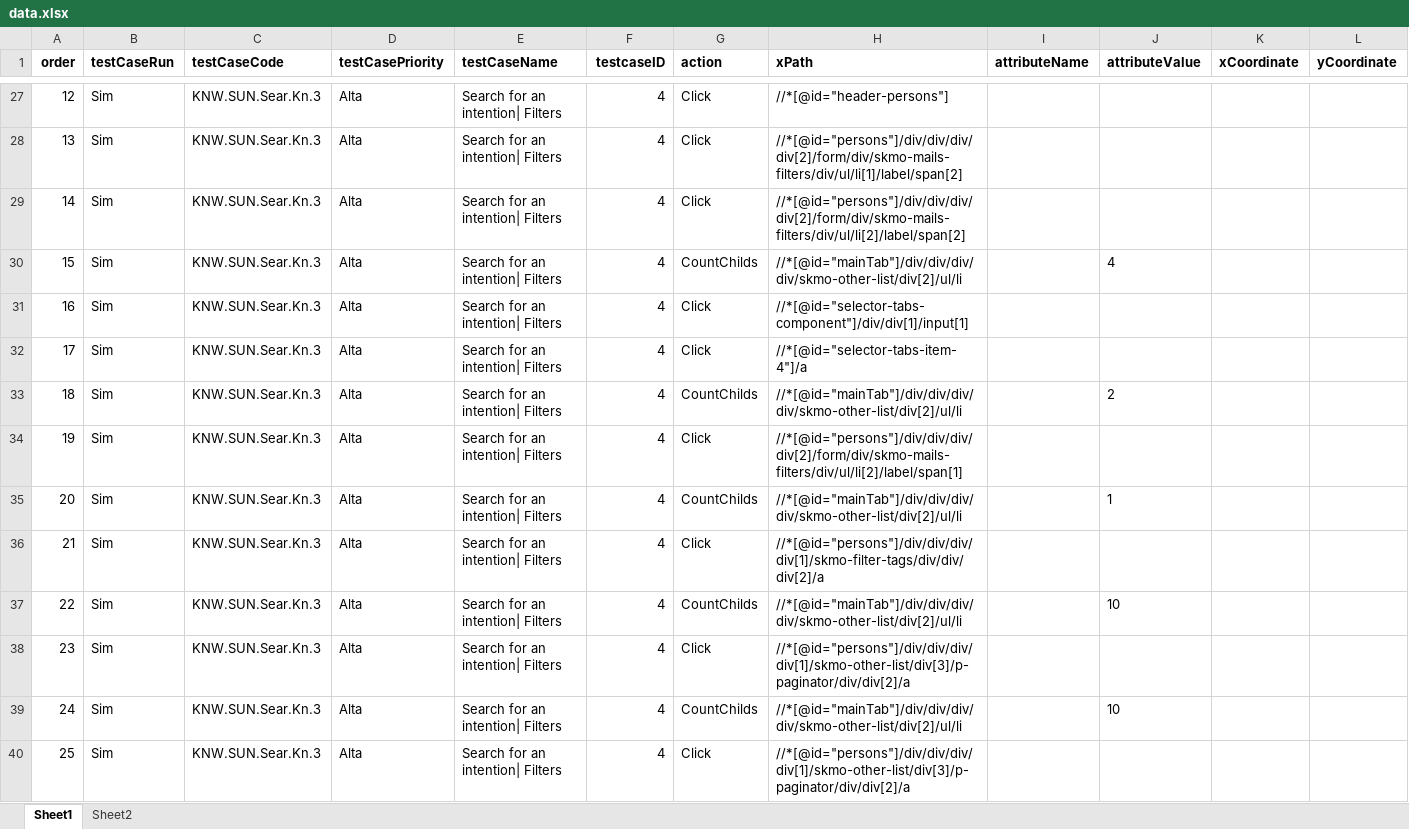
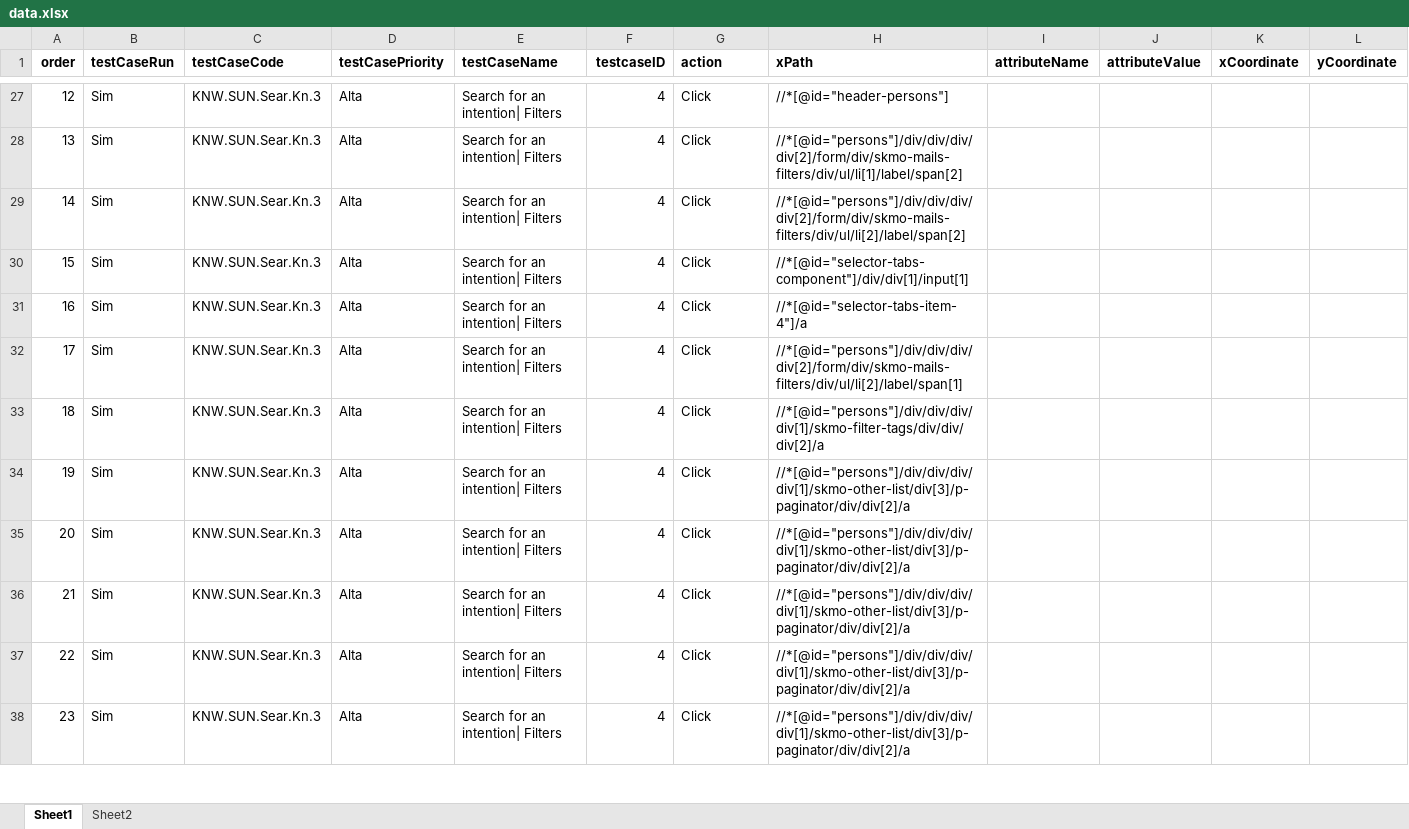
Before and after one commit to alexVarela01/test_engine_jar, an Excel workbook: data.xlsx, sheet Sheet1, drawn as a sheet; only a part is shown, gaps mark what is left out; the shorter side is filled out with more unchanged rows; values as stored, in another font and other column widths than the file's, no borders; removed rows and columns are numbered as before the commit, all else as after; rows hold the shown columns only; the diff covers the shown part only; the diff names each change by its address in the sheet, - before the commit and + after, or states it on an @@ line.

```diff
--- a/data.xlsx (sheet Sheet1)
+++ b/data.xlsx (sheet Sheet1)
-row 30: 15 | Sim | KNW.SUN.Sear.Kn.3 | Alta | Search for an intention| Filters | 4 | CountChilds | //*[@id="mainTab"]/div/div/div/div/skmo-other-list/div[2]/ul/li |  | 4
@@ column A (order) renumbered between rows 30 and 47 @@
-row 33: 18 | Sim | KNW.SUN.Sear.Kn.3 | Alta | Search for an intention| Filters | 4 | CountChilds | //*[@id="mainTab"]/div/div/div/div/skmo-other-list/div[2]/ul/li |  | 2
-row 35: 20 | Sim | KNW.SUN.Sear.Kn.3 | Alta | Search for an intention| Filters | 4 | CountChilds | //*[@id="mainTab"]/div/div/div/div/skmo-other-list/div[2]/ul/li |  | 1
-row 37: 22 | Sim | KNW.SUN.Sear.Kn.3 | Alta | Search for an intention| Filters | 4 | CountChilds | //*[@id="mainTab"]/div/div/div/div/skmo-other-list/div[2]/ul/li |  | 10
-row 39: 24 | Sim | KNW.SUN.Sear.Kn.3 | Alta | Search for an intention| Filters | 4 | CountChilds | //*[@id="mainTab"]/div/div/div/div/skmo-other-list/div[2]/ul/li |  | 10
```
Also changed, not shown: 5 removed rows elsewhere in this sheet, 1 other file.
